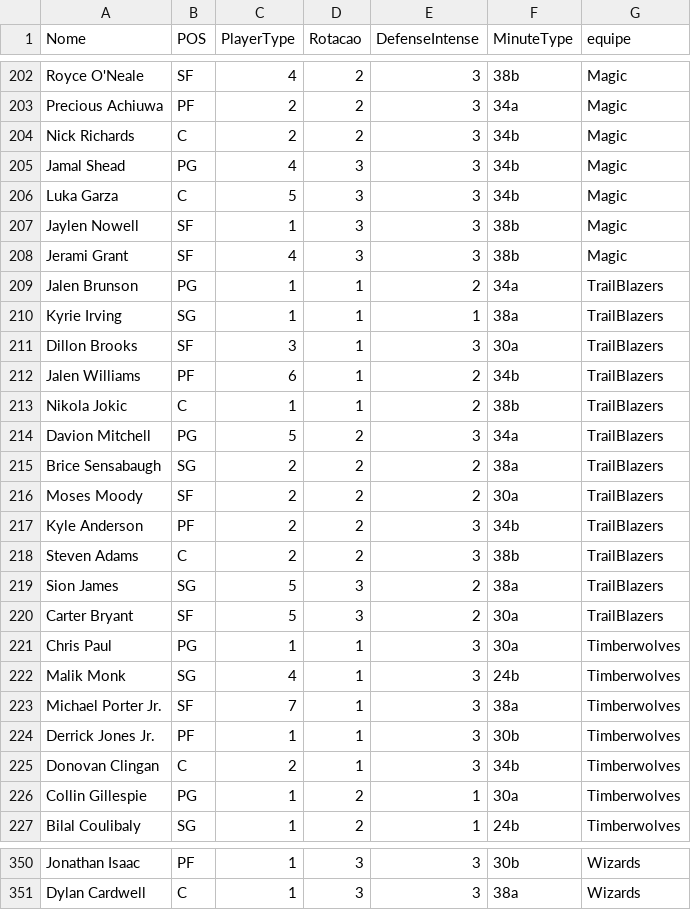
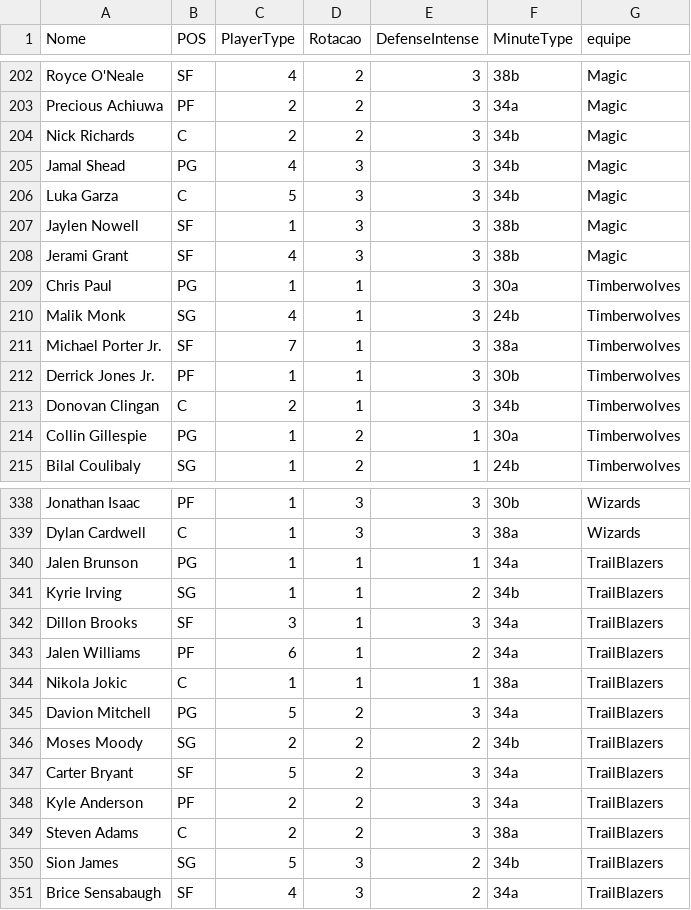
Before and after one commit to manriva-data/bratuganba, a CSV file: Dc.csv, drawn as a sheet; only a part is shown, gaps mark what is left out.

Commit message:
Atualiza Dc.csv para TrailBlazers

```diff
--- a/Dc.csv
+++ b/Dc.csv
@@ -208,14 +208,2 @@ Jaylen Nowell, SF, 1, 3, 3, 38b,Magic
 Jerami Grant, SF, 4, 3, 3, 38b,Magic
-Jalen Brunson, PG, 1, 1, 2, 34a,TrailBlazers
-Kyrie Irving, SG, 1, 1, 1, 38a,TrailBlazers
-Dillon Brooks, SF, 3, 1, 3, 30a,TrailBlazers
-Jalen Williams, PF, 6, 1, 2, 34b,TrailBlazers
-Nikola Jokic, C, 1, 1, 2, 38b,TrailBlazers
-Davion Mitchell, PG, 5, 2, 3, 34a,TrailBlazers
-Brice Sensabaugh, SG, 2, 2, 2, 38a,TrailBlazers
-Moses Moody, SF, 2, 2, 2, 30a,TrailBlazers
-Kyle Anderson, PF, 2, 2, 3, 34b,TrailBlazers
-Steven Adams, C, 2, 2, 3, 38b,TrailBlazers
-Sion James, SG, 5, 3, 2, 38a,TrailBlazers
-Carter Bryant, SF, 5, 3, 2, 30a,TrailBlazers
 Chris Paul, PG, 1, 1, 3, 30a,Timberwolves
@@ -351 +339,13 @@ Jonathan Isaac, PF, 1, 3, 3, 30b,Wizards
 Dylan Cardwell, C, 1, 3, 3, 38a,Wizards
+Jalen Brunson, PG, 1, 1, 1, 34a,TrailBlazers
+Kyrie Irving, SG, 1, 1, 2, 34b,TrailBlazers
+Dillon Brooks, SF, 3, 1, 3, 34a,TrailBlazers
+Jalen Williams, PF, 6, 1, 2, 34a,TrailBlazers
+Nikola Jokic, C, 1, 1, 1, 38a,TrailBlazers
+Davion Mitchell, PG, 5, 2, 3, 34a,TrailBlazers
+Moses Moody, SG, 2, 2, 2, 34b,TrailBlazers
+Carter Bryant, SF, 5, 2, 3, 34a,TrailBlazers
+Kyle Anderson, PF, 2, 2, 3, 34a,TrailBlazers
+Steven Adams, C, 2, 2, 3, 38a,TrailBlazers
+Sion James, SG, 5, 3, 2, 34b,TrailBlazers
+Brice Sensabaugh, SF, 4, 3, 2, 34a,TrailBlazers
```
